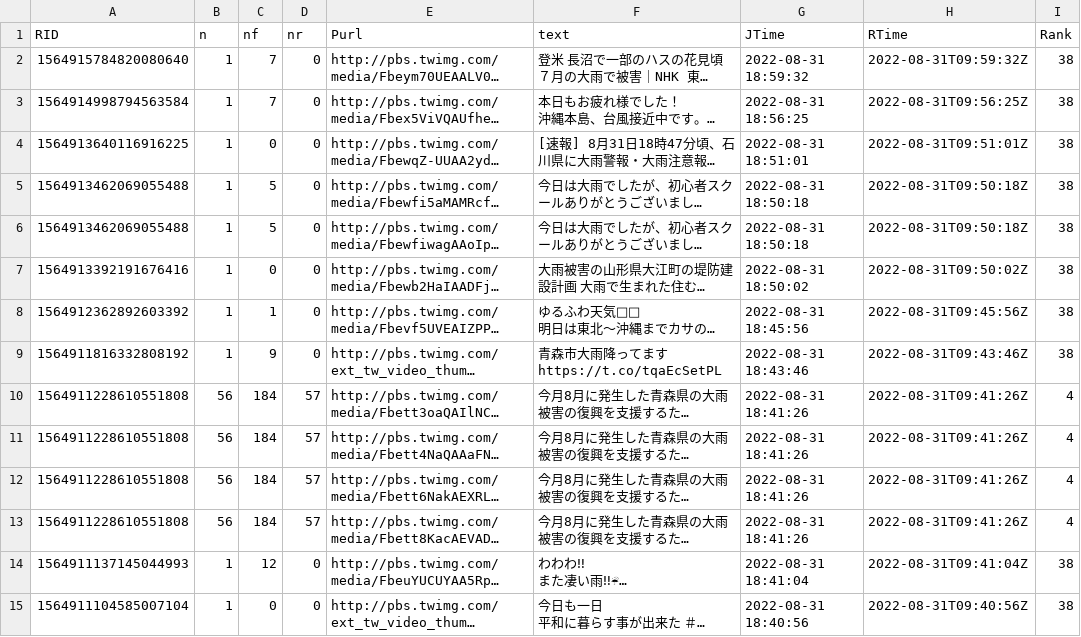
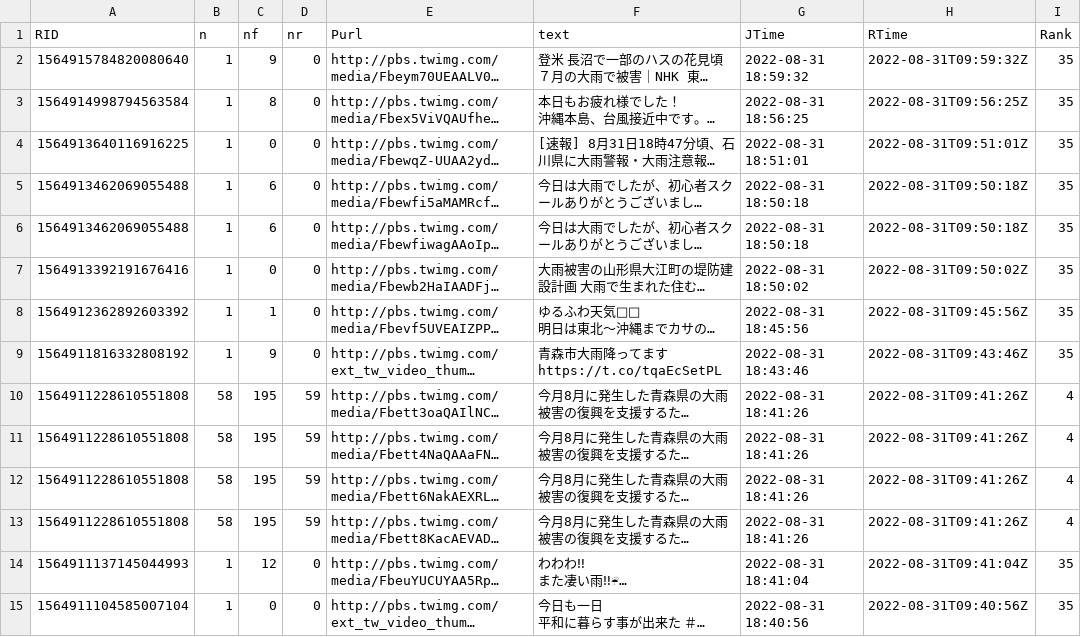
Before and after one commit to syamada93/RTweet_2022_HR, a TSV file: Tweet_Photo.tsv, drawn as a sheet; only a part is shown; long unchanged cells end in …; the diff covers the shown part only; the diff names each change by its address in the sheet, - before the commit and + after, or states it on an @@ line.

```diff
--- a/Tweet_Photo.tsv
+++ b/Tweet_Photo.tsv
-C2 (nf): 7
+C2 (nf): 9
-I2:I9 (Rank): 38
+I2:I9 (Rank): 35
-C3 (nf): 7
+C3 (nf): 8
-C5:C6 (nf): 5
+C5:C6 (nf): 6
-B10:B13 (n): 56
+B10:B13 (n): 58
-C10:C13 (nf): 184
+C10:C13 (nf): 195
-D10:D13 (nr): 57
+D10:D13 (nr): 59
-I14:I15 (Rank): 38
+I14:I15 (Rank): 35
```
Also changed, not shown: 3 removed rows and 17 edited cells elsewhere in this file, 1 other file.
